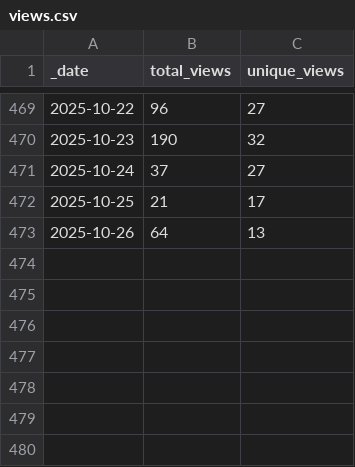
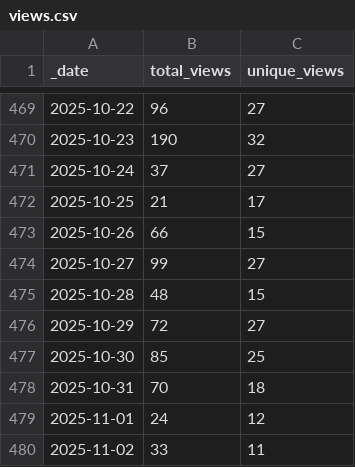
Before and after one commit to ansible-middleware/keycloak, a CSV file: traffic/views.csv, drawn as a sheet; only a part is shown, gaps mark what is left out.

Commit message:
GitHub traffic

```diff
--- a/traffic/views.csv
+++ b/traffic/views.csv
@@ -472,2 +472,9 @@ _date,total_views,unique_views
 2025-10-25,21,17
-2025-10-26,64,13
+2025-10-26,66,15
+2025-10-27,99,27
+2025-10-28,48,15
+2025-10-29,72,27
+2025-10-30,85,25
+2025-10-31,70,18
+2025-11-01,24,12
+2025-11-02,33,11
```
Also changed, not shown: traffic/clones.csv, 1 other file.
